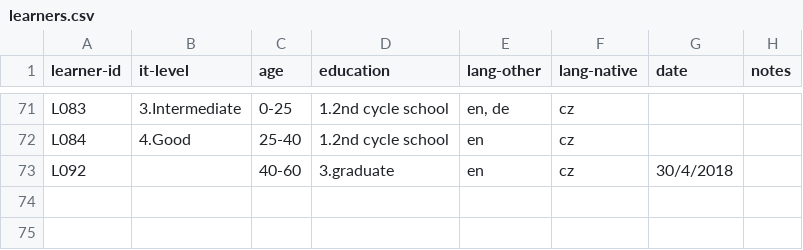
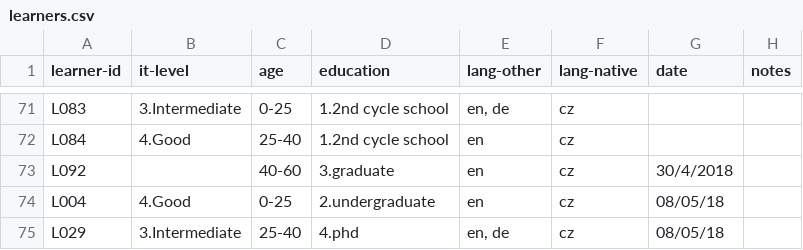
Before and after one commit to Czech-IT/Czech-IT.github.io, a CSV file: _data/learners.csv, drawn as a sheet; only a part is shown, gaps mark what is left out.

Commit message:
learners added

```diff
--- a/_data/learners.csv
+++ b/_data/learners.csv
@@ -73 +73,3 @@ L084,4.Good,25-40,1.2nd cycle school,en,cz,,
 L092,,40-60,3.graduate,en,cz,30/4/2018,
+L004,4.Good,0-25,2.undergraduate,en,cz,08/05/18,
+L029,3.Intermediate,25-40,4.phd,"en, de",cz,08/05/18,
```
Also changed, not shown: 1 other file.
